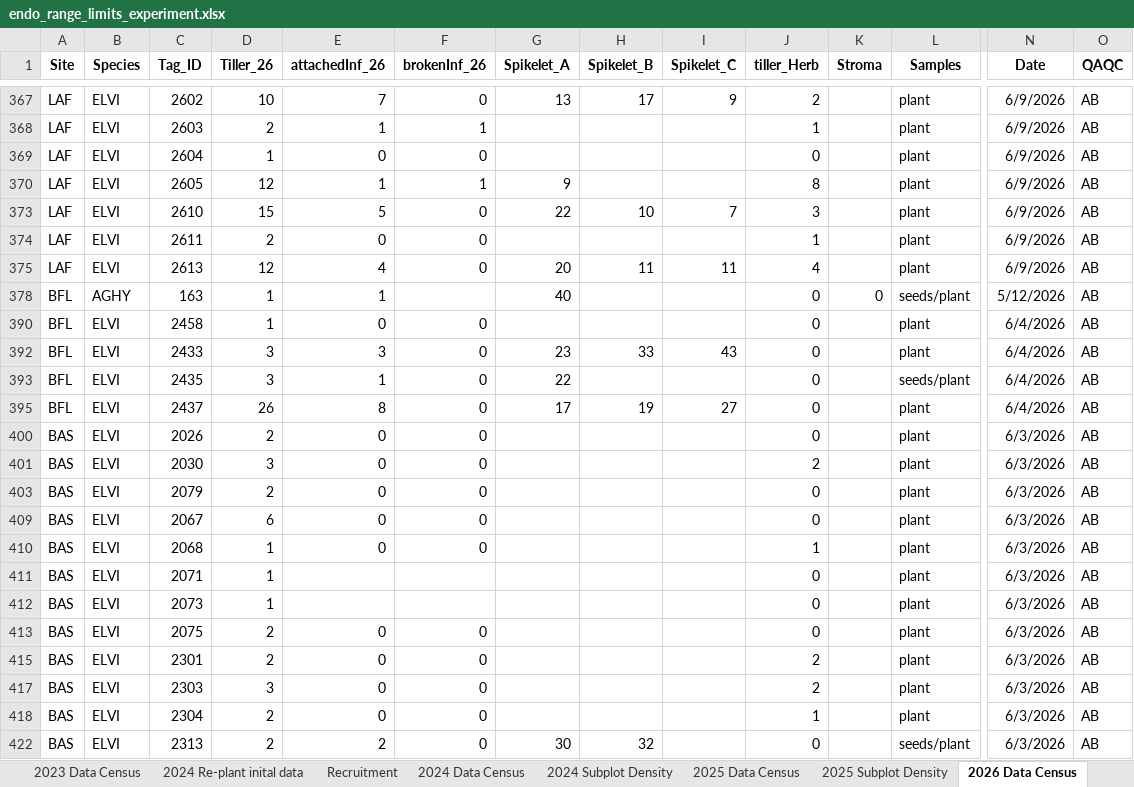
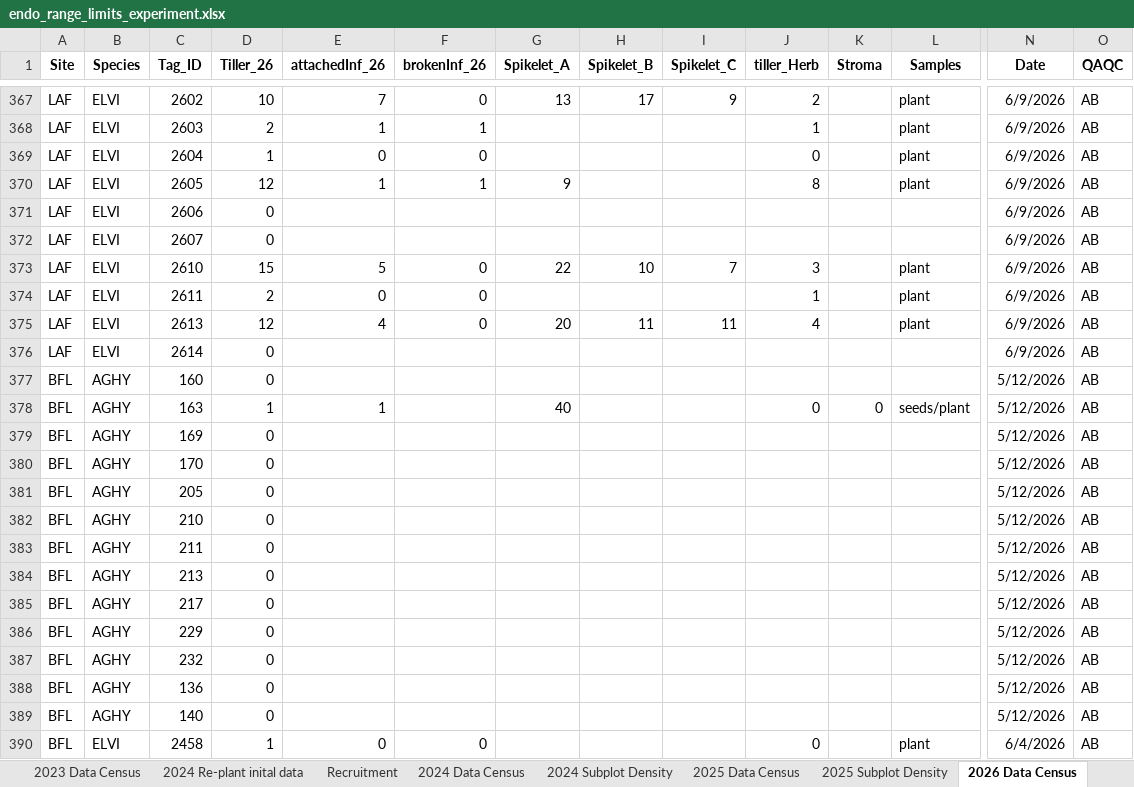
Before and after one commit to jmoutouama/endo-range-limits, an Excel workbook: Data/endo_range_limits_experiment.xlsx, sheet 2026 Data Census, drawn as a sheet; only a part is shown, gaps mark what is left out; the shorter side is filled out with more unchanged rows; values as stored, in another font and other column widths than the file's, no borders; charts and pictures not drawn; rows hold the shown columns only; the diff covers the shown part only; the diff names each change by its address in the sheet, - before the commit and + after, or states it on an @@ line.

```diff
--- a/Data/endo_range_limits_experiment.xlsx (sheet 2026 Data Census)
+++ b/Data/endo_range_limits_experiment.xlsx (sheet 2026 Data Census)
@@ row 371 unhidden: LAF | ELVI | 2606 | 0 |  |  |  |  |  |  |  |  | 6/9/2026 | AB @@
@@ row 372 unhidden: LAF | ELVI | 2607 | 0 |  |  |  |  |  |  |  |  | 6/9/2026 | AB @@
@@ row 376 unhidden: LAF | ELVI | 2614 | 0 |  |  |  |  |  |  |  |  | 6/9/2026 | AB @@
@@ row 377 unhidden: BFL | AGHY | 160 | 0 |  |  |  |  |  |  |  |  | 5/12/2026 | AB @@
@@ row 379 unhidden: BFL | AGHY | 169 | 0 |  |  |  |  |  |  |  |  | 5/12/2026 | AB @@
@@ row 380 unhidden: BFL | AGHY | 170 | 0 |  |  |  |  |  |  |  |  | 5/12/2026 | AB @@
@@ row 381 unhidden: BFL | AGHY | 205 | 0 |  |  |  |  |  |  |  |  | 5/12/2026 | AB @@
@@ row 382 unhidden: BFL | AGHY | 210 | 0 |  |  |  |  |  |  |  |  | 5/12/2026 | AB @@
@@ row 383 unhidden: BFL | AGHY | 211 | 0 |  |  |  |  |  |  |  |  | 5/12/2026 | AB @@
@@ row 384 unhidden: BFL | AGHY | 213 | 0 |  |  |  |  |  |  |  |  | 5/12/2026 | AB @@
@@ row 385 unhidden: BFL | AGHY | 217 | 0 |  |  |  |  |  |  |  |  | 5/12/2026 | AB @@
@@ row 386 unhidden: BFL | AGHY | 229 | 0 |  |  |  |  |  |  |  |  | 5/12/2026 | AB @@
@@ row 387 unhidden: BFL | AGHY | 232 | 0 |  |  |  |  |  |  |  |  | 5/12/2026 | AB @@
@@ row 388 unhidden: BFL | AGHY | 136 | 0 |  |  |  |  |  |  |  |  | 5/12/2026 | AB @@
@@ row 389 unhidden: BFL | AGHY | 140 | 0 |  |  |  |  |  |  |  |  | 5/12/2026 | AB @@
```
Also changed, not shown: 170 hidden or unhidden rows elsewhere in this sheet, sheet Agrinostics Results, sheet Recruitment, sheet 2024 Re-plant inital data, sheet 2025 Data Census, hidden cells, 37 other files.
